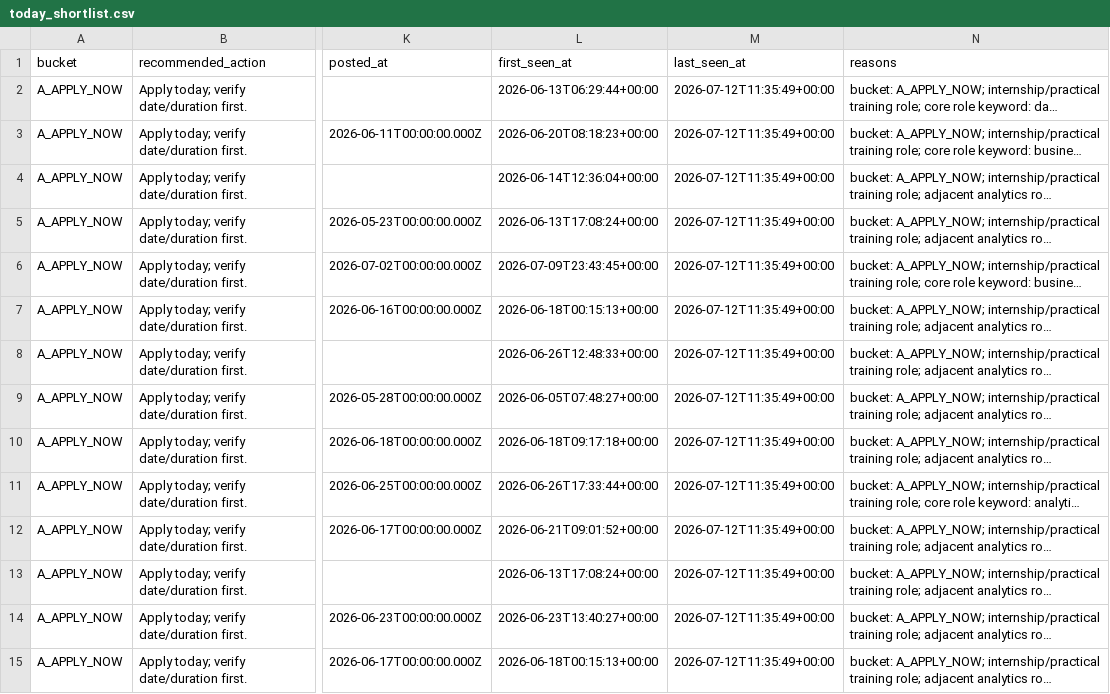
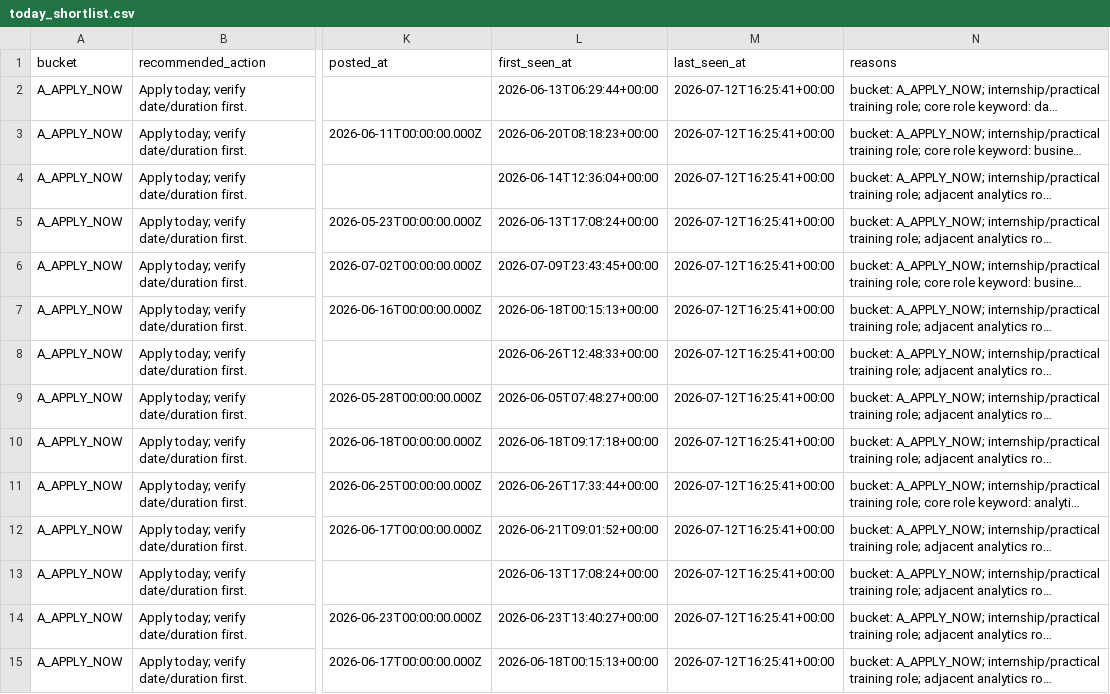
Before and after one commit to LeombE/malaysia-da-internship-agent, a CSV file: data/today_shortlist.csv, drawn as a sheet; only a part is shown, gaps mark what is left out; long unchanged cells end in …; the diff covers the shown part only; the diff names each change by its address in the sheet, - before the commit and + after, or states it on an @@ line.

```diff
--- a/data/today_shortlist.csv
+++ b/data/today_shortlist.csv
-M2:M15 (last_seen_at): 2026-07-12T11:35:49+00:00
+M2:M15 (last_seen_at): 2026-07-12T16:25:41+00:00
```
Also changed, not shown: 66 edited cells elsewhere in this file, data/internship_tracker.csv, 2 other files.
